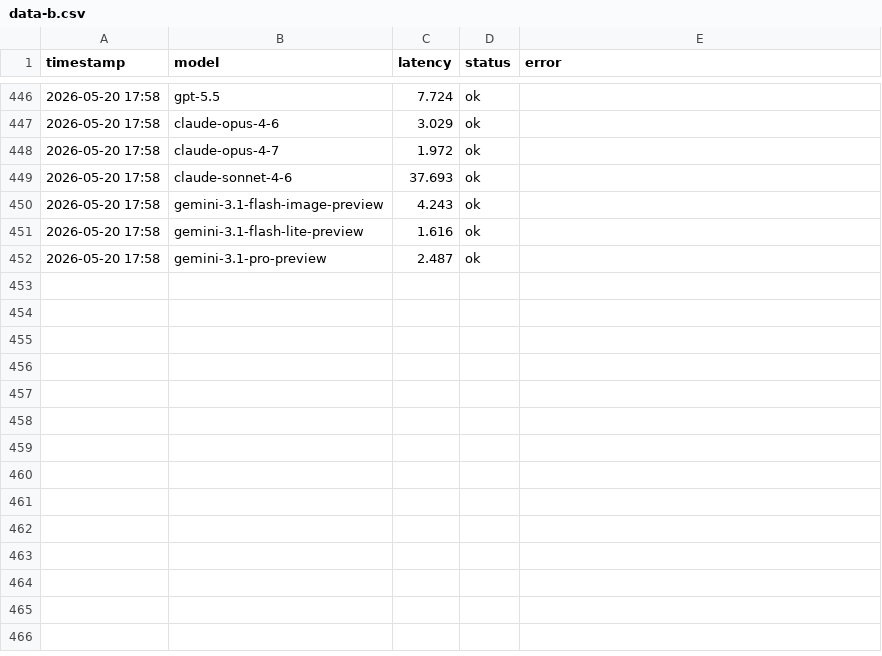
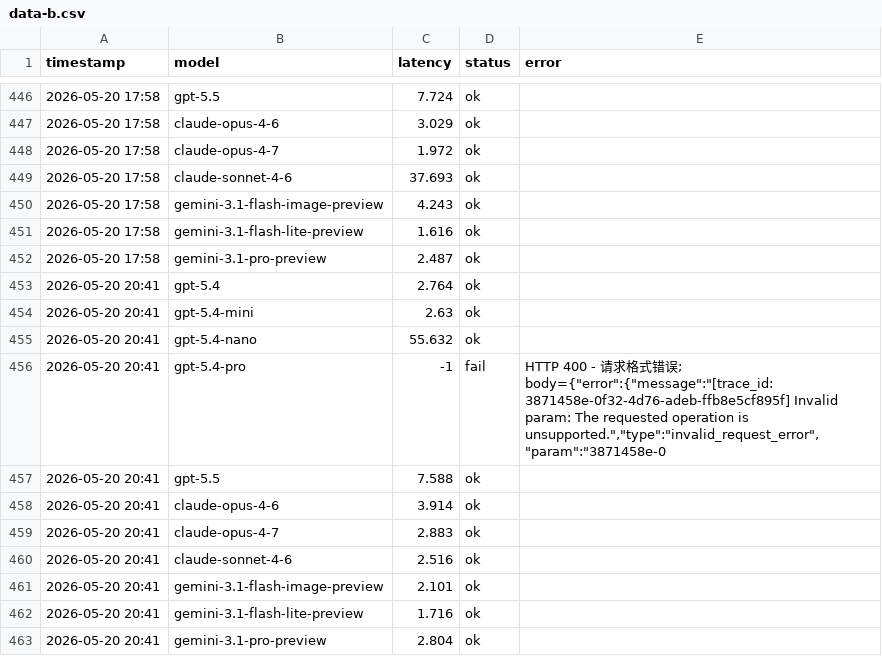
Before and after one commit to rongyinger/api-checker, a CSV file: docs/data-b.csv, drawn as a sheet; only a part is shown, gaps mark what is left out; the diff names each change by its address in the sheet, - before the commit and + after, or states it on an @@ line.

```diff
--- a/docs/data-b.csv
+++ b/docs/data-b.csv
+row 453: 2026-05-20 20:41 | gpt-5.4 | 2.764 | ok
+row 454: 2026-05-20 20:41 | gpt-5.4-mini | 2.63 | ok
+row 455: 2026-05-20 20:41 | gpt-5.4-nano | 55.632 | ok
+row 456: 2026-05-20 20:41 | gpt-5.4-pro | -1 | fail | HTTP 400 - 请求格式错误; body={"error":{"message":"[trace_id: 3871458e-0f32-4d76-adeb-ffb8e5cf895f] Invalid param: The requested operation is unsupported.","type":"invalid_request_error","param":"3871458e-0
+row 457: 2026-05-20 20:41 | gpt-5.5 | 7.588 | ok
+row 458: 2026-05-20 20:41 | claude-opus-4-6 | 3.914 | ok
+row 459: 2026-05-20 20:41 | claude-opus-4-7 | 2.883 | ok
+row 460: 2026-05-20 20:41 | claude-sonnet-4-6 | 2.516 | ok
+row 461: 2026-05-20 20:41 | gemini-3.1-flash-image-preview | 2.101 | ok
+row 462: 2026-05-20 20:41 | gemini-3.1-flash-lite-preview | 1.716 | ok
+row 463: 2026-05-20 20:41 | gemini-3.1-pro-preview | 2.804 | ok
```
